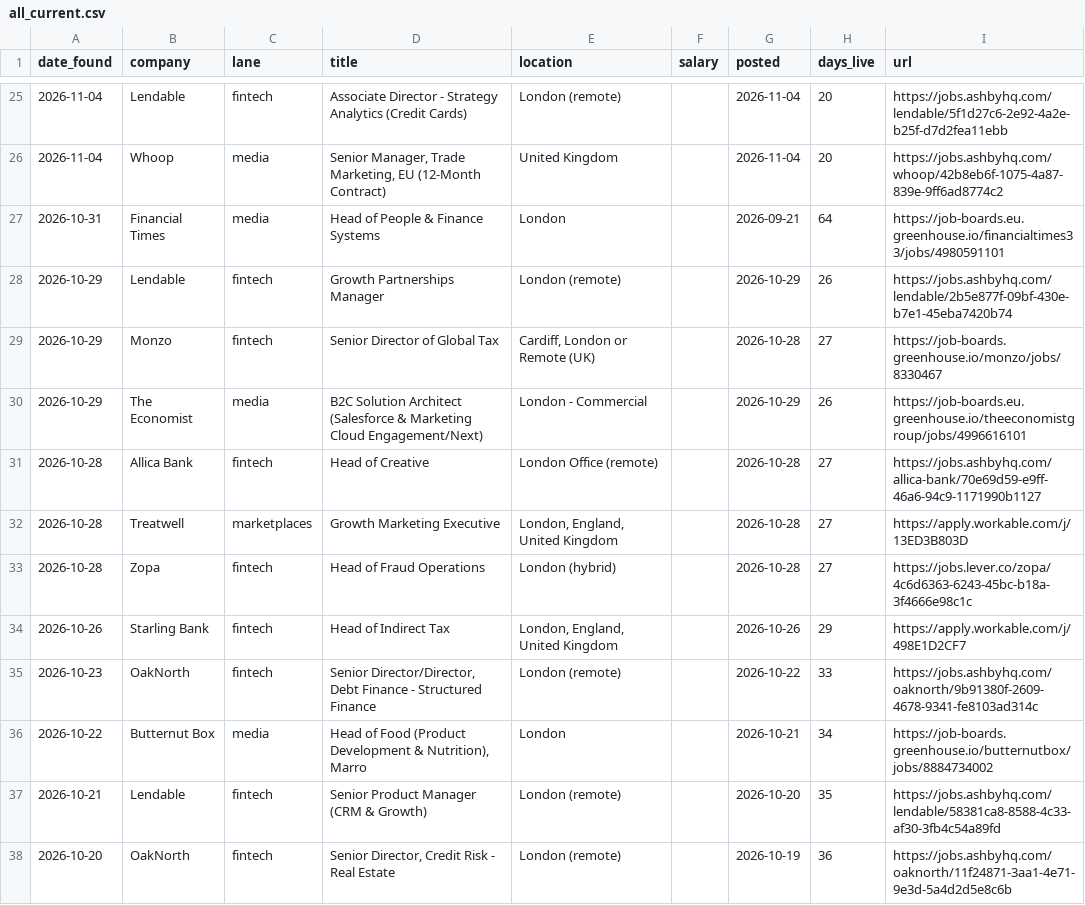
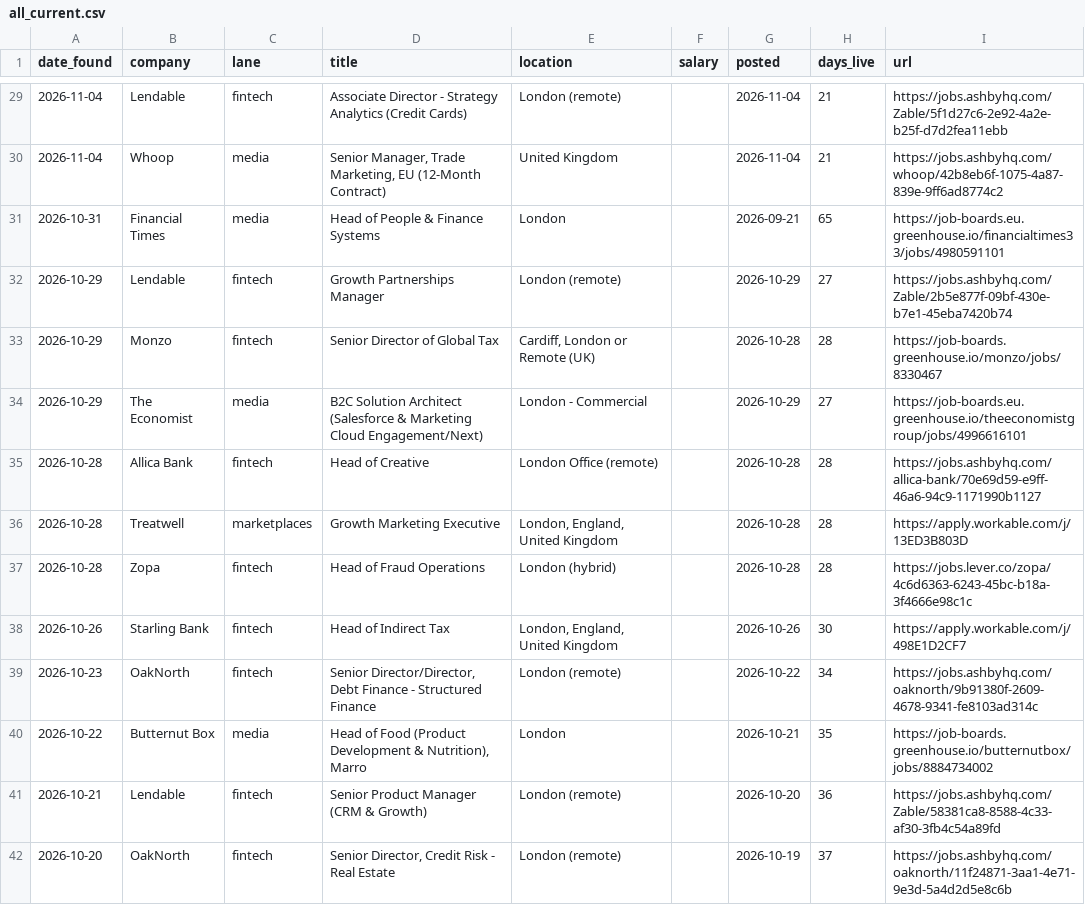
Before and after one commit to jamesm-lgtm/roleradar, a CSV file: all_current.csv, drawn as a sheet; only a part is shown, gaps mark what is left out; the diff covers the shown part only.

```diff
--- a/all_current.csv
+++ b/all_current.csv
@@ -25,14 +29,14 @@ date_found,company,lane,title,location,salary,posted,days_live,url
-2026-11-04,Lendable,fintech,Associate Director - Strategy Analytics  (Credit Cards) ,London (remote),,2026-11-04,20,https://jobs.ashbyhq.com/lendable/5f1d27c6-2e92-4a2e-b25f-d7d2fea11ebb
-2026-11-04,Whoop,media,"Senior Manager, Trade Marketing, EU (12-Month Contract)",United Kingdom,,2026-11-04,20,https://jobs.ashbyhq.com/whoop/42b8eb6f-1075-4a87-839e-9ff6ad8774c2
-2026-10-31,Financial Times,media,Head of People & Finance Systems,London,,2026-09-21,64,https://job-boards.eu.greenhouse.io/financialtimes33/jobs/4980591101
-2026-10-29,Lendable,fintech,Growth Partnerships Manager,London (remote),,2026-10-29,26,https://jobs.ashbyhq.com/lendable/2b5e877f-09bf-430e-b7e1-45eba7420b74
-2026-10-29,Monzo,fintech,Senior Director of Global Tax,"Cardiff, London or Remote (UK)",,2026-10-28,27,https://job-boards.greenhouse.io/monzo/jobs/8330467
-2026-10-29,The Economist,media,B2C Solution Architect (Salesforce & Marketing Cloud Engagement/Next),London - Commercial,,2026-10-29,26,https://job-boards.eu.greenhouse.io/theeconomistgroup/jobs/4996616101
-2026-10-28,Allica Bank,fintech,Head of Creative,London Office (remote),,2026-10-28,27,https://jobs.ashbyhq.com/allica-bank/70e69d59-e9ff-46a6-94c9-1171990b1127
-2026-10-28,Treatwell,marketplaces,Growth Marketing Executive,"London, England, United Kingdom",,2026-10-28,27,https://apply.workable.com/j/13ED3B803D
-2026-10-28,Zopa,fintech,Head of Fraud Operations,London (hybrid),,2026-10-28,27,https://jobs.lever.co/zopa/4c6d6363-6243-45bc-b18a-3f4666e98c1c
-2026-10-26,Starling Bank,fintech,Head of Indirect Tax,"London, England, United Kingdom",,2026-10-26,29,https://apply.workable.com/j/498E1D2CF7
-2026-10-23,OakNorth,fintech,"Senior Director/Director, Debt Finance - Structured Finance",London (remote),,2026-10-22,33,https://jobs.ashbyhq.com/oaknorth/9b91380f-2609-4678-9341-fe8103ad314c
-2026-10-22,Butternut Box,media,"Head of Food (Product Development & Nutrition), Marro",London,,2026-10-21,34,https://job-boards.greenhouse.io/butternutbox/jobs/8884734002
-2026-10-21,Lendable,fintech,Senior Product Manager (CRM & Growth),London (remote),,2026-10-20,35,https://jobs.ashbyhq.com/lendable/58381ca8-8588-4c33-af30-3fb4c54a89fd
-2026-10-20,OakNorth,fintech,"Senior Director, Credit Risk - Real Estate ",London (remote),,2026-10-19,36,https://jobs.ashbyhq.com/oaknorth/11f24871-3aa1-4e71-9e3d-5a4d2d5e8c6b
+2026-11-04,Lendable,fintech,Associate Director - Strategy Analytics  (Credit Cards) ,London (remote),,2026-11-04,21,https://jobs.ashbyhq.com/Zable/5f1d27c6-2e92-4a2e-b25f-d7d2fea11ebb
+2026-11-04,Whoop,media,"Senior Manager, Trade Marketing, EU (12-Month Contract)",United Kingdom,,2026-11-04,21,https://jobs.ashbyhq.com/whoop/42b8eb6f-1075-4a87-839e-9ff6ad8774c2
+2026-10-31,Financial Times,media,Head of People & Finance Systems,London,,2026-09-21,65,https://job-boards.eu.greenhouse.io/financialtimes33/jobs/4980591101
+2026-10-29,Lendable,fintech,Growth Partnerships Manager,London (remote),,2026-10-29,27,https://jobs.ashbyhq.com/Zable/2b5e877f-09bf-430e-b7e1-45eba7420b74
+2026-10-29,Monzo,fintech,Senior Director of Global Tax,"Cardiff, London or Remote (UK)",,2026-10-28,28,https://job-boards.greenhouse.io/monzo/jobs/8330467
+2026-10-29,The Economist,media,B2C Solution Architect (Salesforce & Marketing Cloud Engagement/Next),London - Commercial,,2026-10-29,27,https://job-boards.eu.greenhouse.io/theeconomistgroup/jobs/4996616101
+2026-10-28,Allica Bank,fintech,Head of Creative,London Office (remote),,2026-10-28,28,https://jobs.ashbyhq.com/allica-bank/70e69d59-e9ff-46a6-94c9-1171990b1127
+2026-10-28,Treatwell,marketplaces,Growth Marketing Executive,"London, England, United Kingdom",,2026-10-28,28,https://apply.workable.com/j/13ED3B803D
+2026-10-28,Zopa,fintech,Head of Fraud Operations,London (hybrid),,2026-10-28,28,https://jobs.lever.co/zopa/4c6d6363-6243-45bc-b18a-3f4666e98c1c
+2026-10-26,Starling Bank,fintech,Head of Indirect Tax,"London, England, United Kingdom",,2026-10-26,30,https://apply.workable.com/j/498E1D2CF7
+2026-10-23,OakNorth,fintech,"Senior Director/Director, Debt Finance - Structured Finance",London (remote),,2026-10-22,34,https://jobs.ashbyhq.com/oaknorth/9b91380f-2609-4678-9341-fe8103ad314c
+2026-10-22,Butternut Box,media,"Head of Food (Product Development & Nutrition), Marro",London,,2026-10-21,35,https://job-boards.greenhouse.io/butternutbox/jobs/8884734002
+2026-10-21,Lendable,fintech,Senior Product Manager (CRM & Growth),London (remote),,2026-10-20,36,https://jobs.ashbyhq.com/Zable/58381ca8-8588-4c33-af30-3fb4c54a89fd
+2026-10-20,OakNorth,fintech,"Senior Director, Credit Risk - Real Estate ",London (remote),,2026-10-19,37,https://jobs.ashbyhq.com/oaknorth/11f24871-3aa1-4e71-9e3d-5a4d2d5e8c6b
```
Also changed, not shown: 4 added rows and 66 edited cells elsewhere in this file, new_roles.csv, 2 other files.
